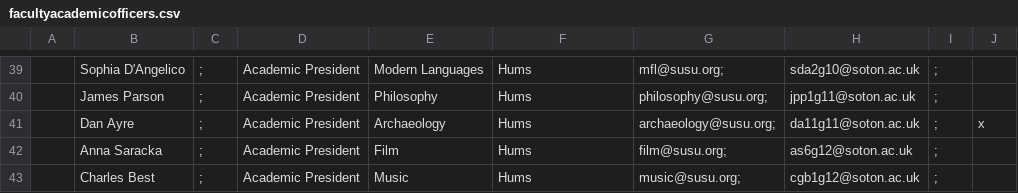
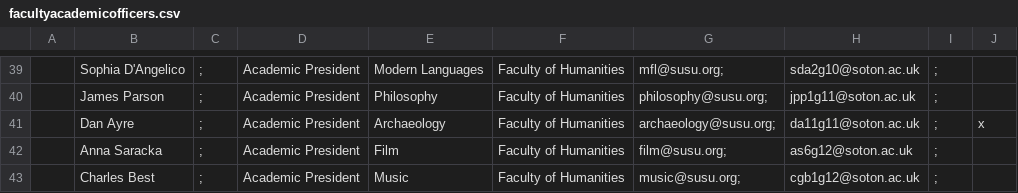
Before and after one commit to alphasusu/alphasusu, a CSV file: coursereps/facultyacademicofficers.csv, drawn as a sheet; only a part is shown, gaps mark what is left out; the diff covers the shown part only.

```diff
--- a/coursereps/facultyacademicofficers.csv
+++ b/coursereps/facultyacademicofficers.csv
@@ -39,5 +39,5 @@
-,Sophia D'Angelico,;,Academic President ,Modern Languages,Hums,mfl@susu.org;,sda2g10@soton.ac.uk,;,
-,James Parson,;,Academic President ,Philosophy,Hums,philosophy@susu.org;,jpp1g11@soton.ac.uk,;,
-,Dan Ayre,;,Academic President ,Archaeology,Hums,archaeology@susu.org;,da11g11@soton.ac.uk,;,x
-,Anna Saracka,;,Academic President ,Film,Hums,film@susu.org;,as6g12@soton.ac.uk,;,
-,Charles Best,;,Academic President ,Music ,Hums,music@susu.org;,cgb1g12@soton.ac.uk,;,
+,Sophia D'Angelico,;,Academic President,Modern Languages,Faculty of Humanities,mfl@susu.org;,sda2g10@soton.ac.uk,;,
+,James Parson,;,Academic President,Philosophy,Faculty of Humanities,philosophy@susu.org;,jpp1g11@soton.ac.uk,;,
+,Dan Ayre,;,Academic President,Archaeology,Faculty of Humanities,archaeology@susu.org;,da11g11@soton.ac.uk,;,x
+,Anna Saracka,;,Academic President,Film,Faculty of Humanities,film@susu.org;,as6g12@soton.ac.uk,;,
+,Charles Best,;,Academic President,Music ,Faculty of Humanities,music@susu.org;,cgb1g12@soton.ac.uk,;,
```
Also changed, not shown: 28 edited cells elsewhere in this file, 20 other files.
